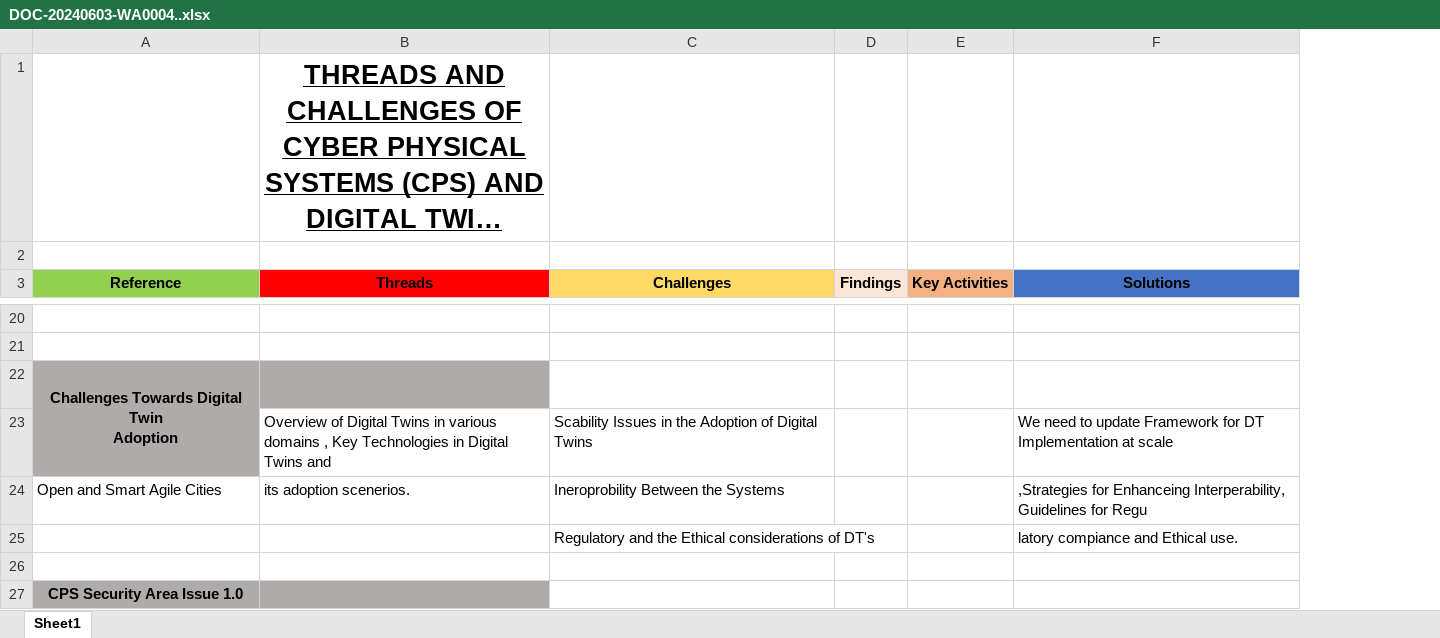
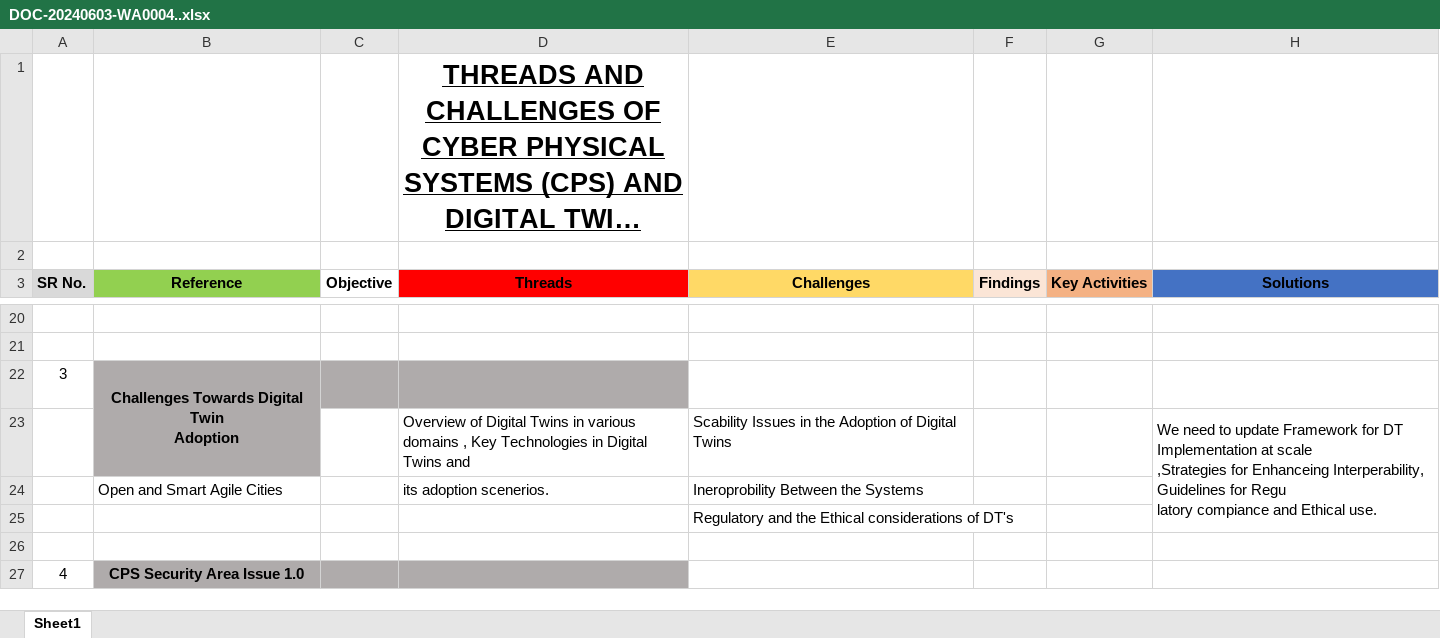
Before and after one commit to SyedHuzaifaNazim/PROJECT-OOP_SEM2, an Excel workbook: PORJECT/DOC-20240603-WA0004..xlsx, sheet Sheet1, drawn as a sheet; only a part is shown, gaps mark what is left out; long unchanged cells end in …; values as stored, in another font and other column widths than the file's, no borders; addresses are those after the commit; ↵ is a line break in a cell; the diff covers the shown part only; the diff names each change by its address in the sheet, - before the commit and + after, or states it on an @@ line.

```diff
--- a/PORJECT/DOC-20240603-WA0004..xlsx (sheet Sheet1)
+++ b/PORJECT/DOC-20240603-WA0004..xlsx (sheet Sheet1)
+column A (SR No.), rows 22-27: 3 |  |  |  |  | 4
+column C (Objective), empty
-H23 (Solutions): …at scale
+H23 (Solutions): …at scale ↵ ,Strategies for Enhanceing Interperability, Guidelines for Regu ↵ latory compiance and Ethical use.
+H23:H25 merged
-H24 (Solutions): ,Strategies for Enhanceing Interperability, Guidelines for Regu
+H24 (Solutions): (empty)
-H25 (Solutions): latory compiance and Ethical use.
+H25 (Solutions): (empty)
```
Also changed, not shown: 48 added rows, 5 removed rows, 40 edited cells and merged cells elsewhere in this sheet, 13 other files.
